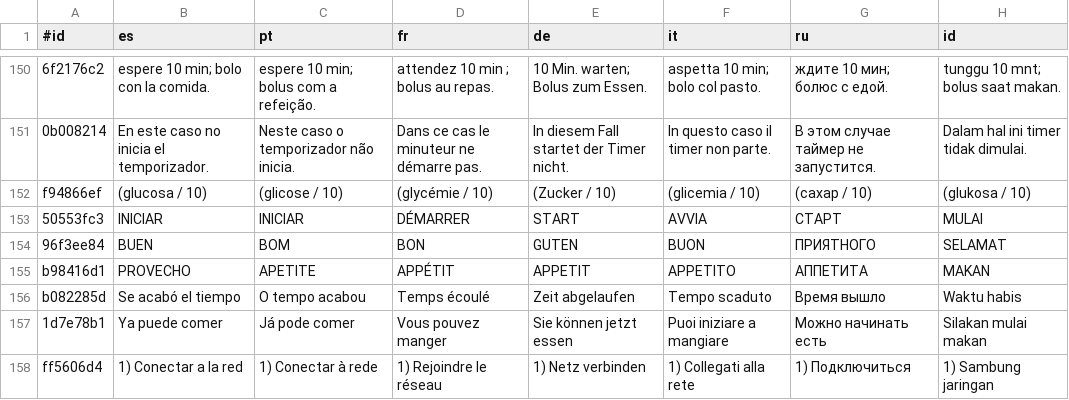
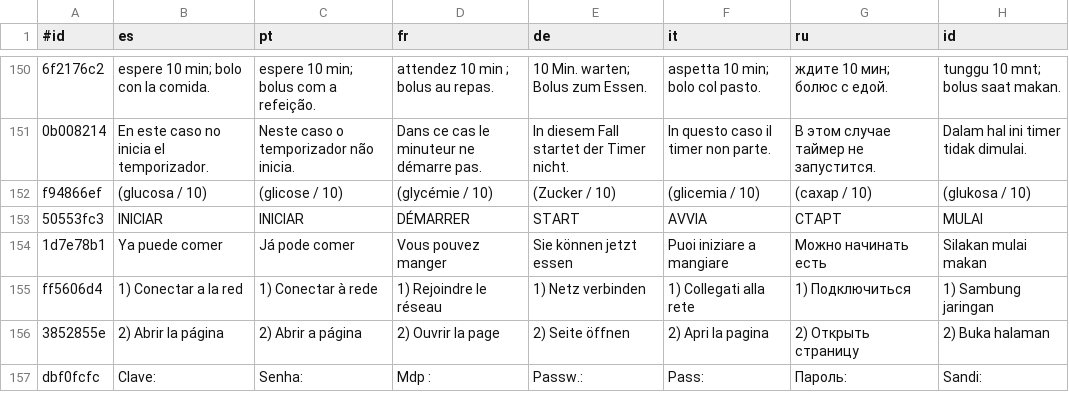
Before and after one commit to metematik-t1d/metematik, a TSV file: crown/firmware/metematik-bt/lang/src/t04.tsv, drawn as a sheet; only a part is shown, gaps mark what is left out; the shorter side is filled out with more unchanged rows.

```diff
--- a/crown/firmware/metematik-bt/lang/src/t04.tsv
+++ b/crown/firmware/metematik-bt/lang/src/t04.tsv
@@ -153,5 +153,2 @@ f94866ef	(glucosa / 10)	(glicose / 10)	(glycémie / 10)	(Zucker / 10)	(glicemia
 50553fc3	INICIAR	INICIAR	DÉMARRER	START	AVVIA	СТАРТ	MULAI
-96f3ee84	BUEN	BOM	BON	GUTEN	BUON	ПРИЯТНОГО	SELAMAT
-b98416d1	PROVECHO	APETITE	APPÉTIT	APPETIT	APPETITO	АППЕТИТА	MAKAN
-b082285d	Se acabó el tiempo	O tempo acabou	Temps écoulé	Zeit abgelaufen	Tempo scaduto	Время вышло	Waktu habis
 1d7e78b1	Ya puede comer	Já pode comer	Vous pouvez manger	Sie können jetzt essen	Puoi iniziare a mangiare	Можно начинать есть	Silakan mulai makan
```
Also changed, not shown: crown/firmware/metematik-bt/lang/src/t05.tsv, crown/firmware/metematik-bt/lang/src/w3.tsv, 21 other files.
